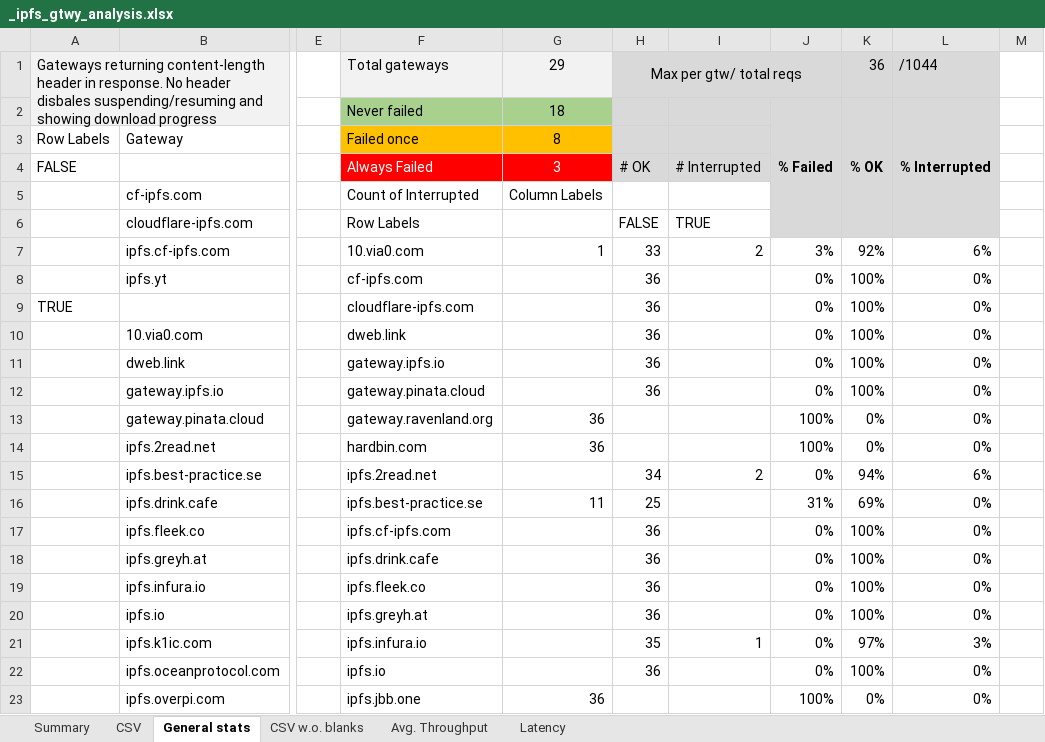
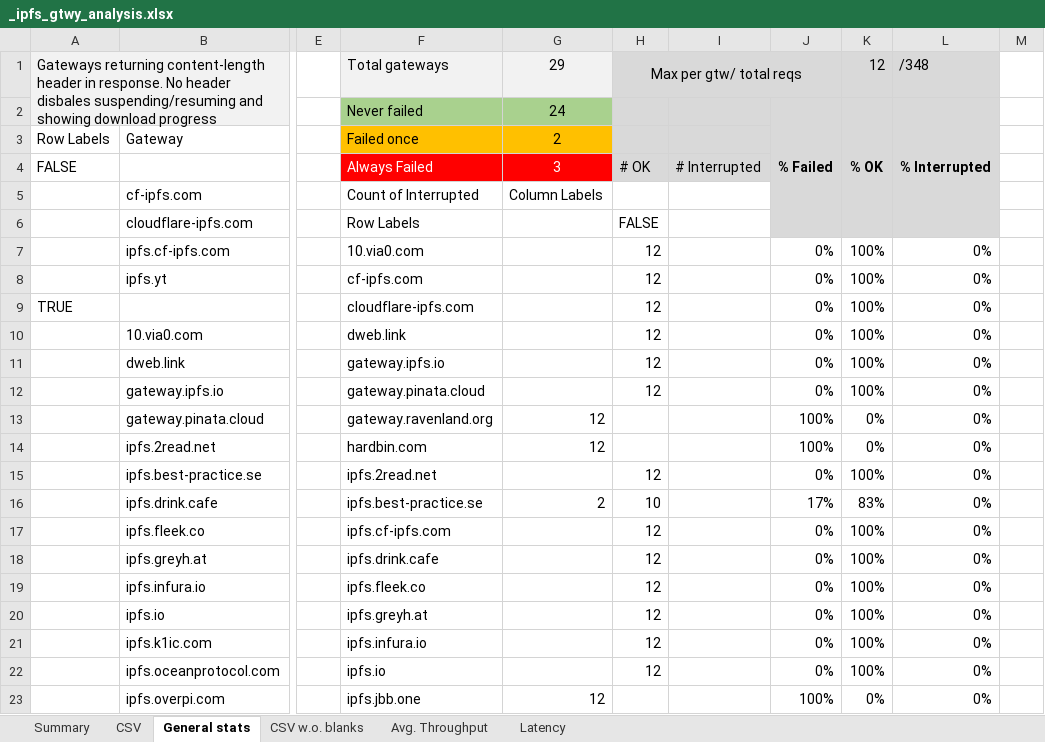
Before and after one commit to maxim-saplin/ipfs_gateway_research, an Excel workbook: data/_ipfs_gtwy_analysis.xlsx, sheet General stats, drawn as a sheet; only a part is shown, gaps mark what is left out; values as stored, in another font and other column widths than the file's, no borders; charts and pictures and conditional formats not drawn; the diff covers the shown part only; the diff names each change by its address in the sheet, - before the commit and + after, or states it on an @@ line.

```diff
--- a/data/_ipfs_gtwy_analysis.xlsx (sheet General stats)
+++ b/data/_ipfs_gtwy_analysis.xlsx (sheet General stats)
-K1: 36
+K1: 12
-L1: /1044
+L1: /348
-G2: 18
+G2: 24
-G3: 8
+G3: 2
-I6: TRUE
+I6: (empty)
-G7: 1
+G7: (empty)
-H7: 33
+H7: 12
-I7: 2
+I7: (empty)
-J7: 3%
+J7: 0%
-K7: 92%
+K7: 100%
-L7: 6%
+L7: 0%
-H8:H12: 36
+H8:H12: 12
-G13:G14: 36
+G13:G14: 12
-H15: 34
+H15: 12
-I15: 2
+I15: (empty)
-K15: 94%
+K15: 100%
-L15: 6%
+L15: 0%
-G16: 11
+G16: 2
-H16: 25
+H16: 10
-J16: 31%
+J16: 17%
-K16: 69%
+K16: 83%
-H17:H20: 36
+H17:H20: 12
-H21: 35
+H21: 12
-I21: 1
+I21: (empty)
-K21: 97%
+K21: 100%
-L21: 3%
+L21: 0%
-H22: 36
+H22: 12
-G23: 36
+G23: 12
```
Also changed, not shown: 2 added rows, 2 removed rows and 20 edited cells elsewhere in this sheet, sheet Summary, sheet Latency, sheet Avg. Throughput, charts or pictures.
